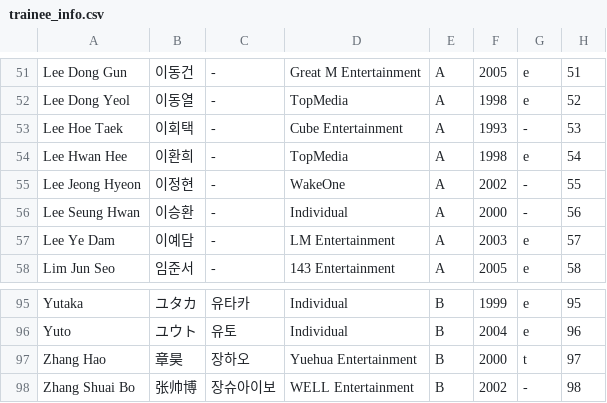
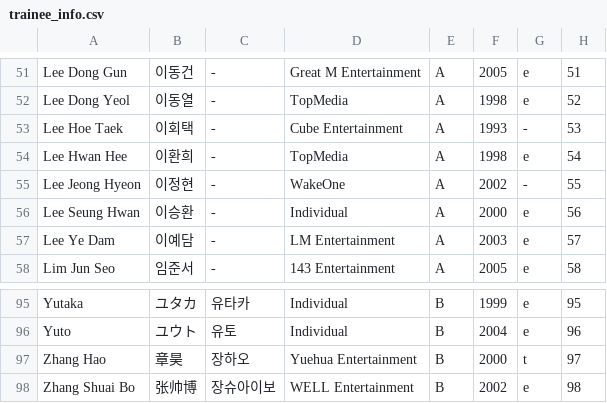
Before and after one commit to skzweme/dreamacademy, a CSV file: trainee_info.csv, drawn as a sheet; only a part is shown, gaps mark what is left out; the diff covers the shown part only.

```diff
--- a/trainee_info.csv
+++ b/trainee_info.csv
@@ -55,3 +55,3 @@
 "Lee Jeong Hyeon","이정현","-","WakeOne","A","2002","-","55"
-"Lee Seung Hwan","이승환","-","Individual","A","2000","-","56"
+"Lee Seung Hwan","이승환","-","Individual","A","2000","e","56"
 "Lee Ye Dam","이예담","-","LM Entertainment","A","2003","e","57"
@@ -97,2 +97,2 @@
 "Zhang Hao","章昊","장하오","Yuehua Entertainment","B","2000","t","97"
-"Zhang Shuai Bo","张帅博","장슈아이보","WELL Entertainment","B","2002","-","98"
+"Zhang Shuai Bo","张帅博","장슈아이보","WELL Entertainment","B","2002","e","98"
```
Also changed, not shown: 10 edited cells elsewhere in this file.
